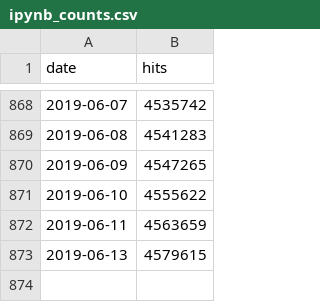
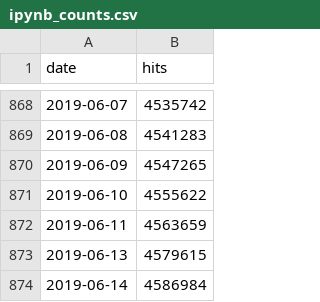
Before and after one commit to parente/nbestimate, a CSV file: ipynb_counts.csv, drawn as a sheet; only a part is shown, gaps mark what is left out; the diff names each change by its address in the sheet, - before the commit and + after, or states it on an @@ line.

```diff
--- a/ipynb_counts.csv
+++ b/ipynb_counts.csv
+row 874: 2019-06-14 | 4586984
```
Also changed, not shown: 1 other file.
